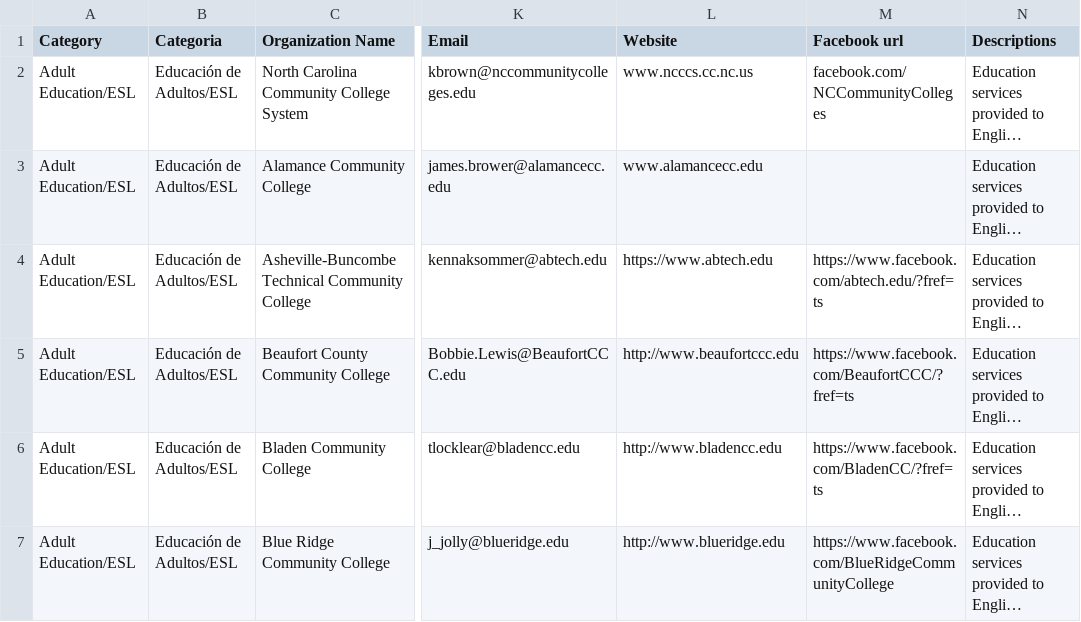
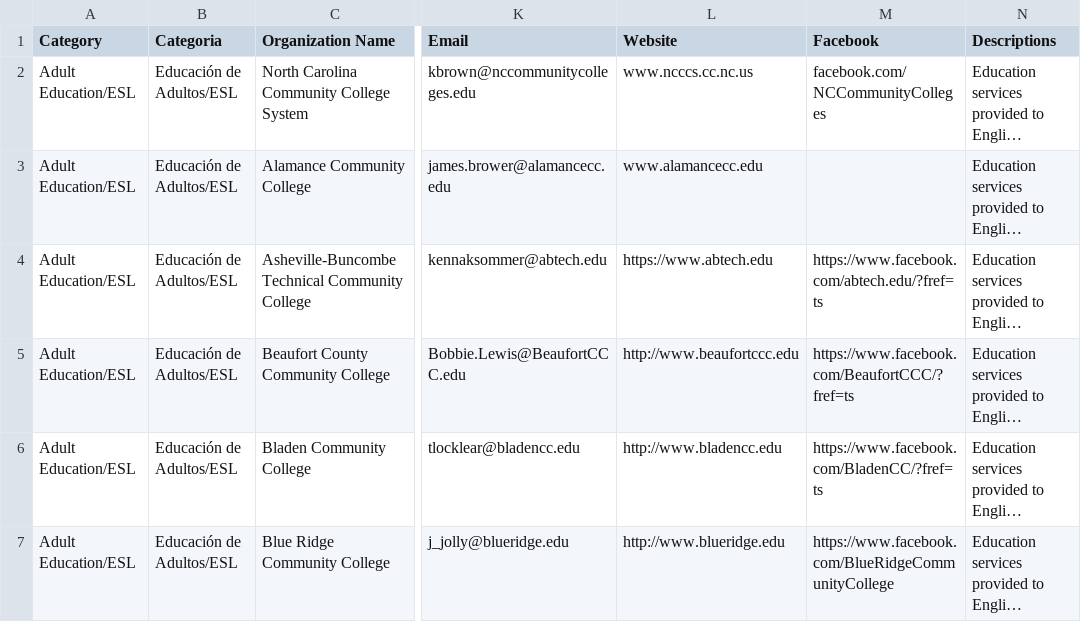
Before and after one commit to CodeTheDream/conectate-carolina, a CSV file: lib/seeds/safwDirectory.csv, drawn as a sheet; only a part is shown, gaps mark what is left out; long unchanged cells end in …; the diff names each change by its address in the sheet, - before the commit and + after, or states it on an @@ line.

Commit message:
Fix seed file to upload data, change background color

```diff
--- a/lib/seeds/safwDirectory.csv
+++ b/lib/seeds/safwDirectory.csv
-M1: Facebook url
+M1: Facebook
```
Also changed, not shown: 7 other files.
